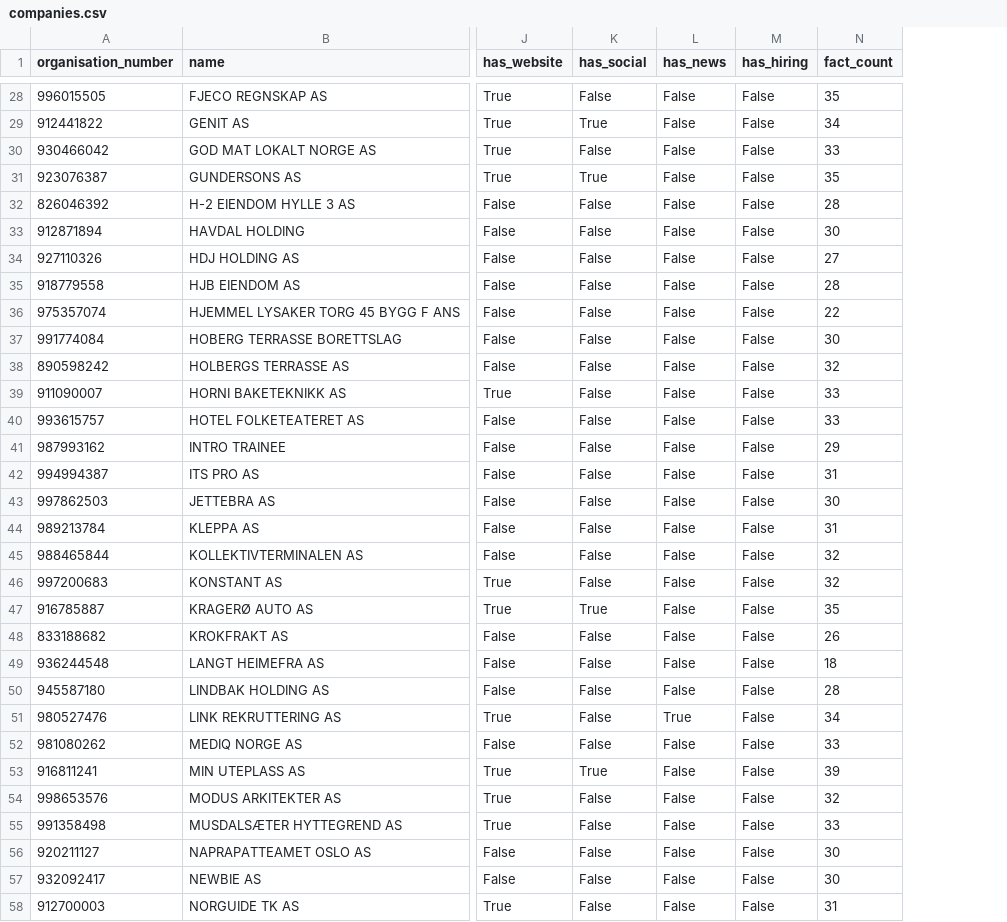
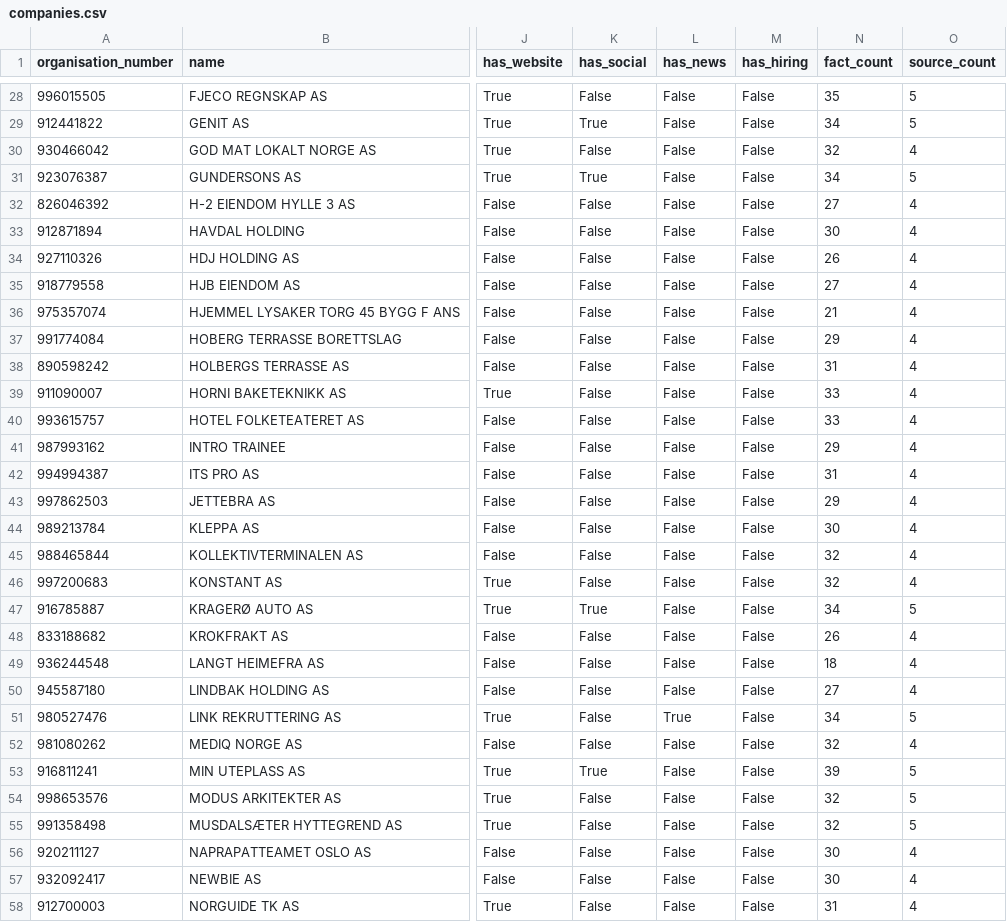
Before and after one commit to DG10911/signalpost-agent, a CSV file: signalpost/jbox-data/companies.csv, drawn as a sheet; only a part is shown, gaps mark what is left out; the diff covers the shown part only; the diff names each change by its address in the sheet, - before the commit and + after, or states it on an @@ line.

```diff
--- a/signalpost/jbox-data/companies.csv
+++ b/signalpost/jbox-data/companies.csv
+column O (source_count), rows 28-58: 5 | 5 | 4 | 5 | 4 | 4 | 4 | 4 | 4 | 4 | 4 | 4 | 4 | 4 | 4 | 4 | 4 | 4 | 4 | 5 | 4 | 4 | 4 | 5 | 4 | 5 | 5 | 5 | 4 | 4 | 4
-N30 (fact_count): 33
+N30 (fact_count): 32
-N31 (fact_count): 35
+N31 (fact_count): 34
-N32 (fact_count): 28
+N32 (fact_count): 27
-N34 (fact_count): 27
+N34 (fact_count): 26
-N35 (fact_count): 28
+N35 (fact_count): 27
-N36 (fact_count): 22
+N36 (fact_count): 21
-N37 (fact_count): 30
+N37 (fact_count): 29
-N38 (fact_count): 32
+N38 (fact_count): 31
-N43 (fact_count): 30
+N43 (fact_count): 29
-N44 (fact_count): 31
+N44 (fact_count): 30
-N47 (fact_count): 35
+N47 (fact_count): 34
-N50 (fact_count): 28
+N50 (fact_count): 27
-N52 (fact_count): 33
+N52 (fact_count): 32
-N55 (fact_count): 33
+N55 (fact_count): 32
```
Also changed, not shown: 21 edited cells elsewhere in this file, 4 other files.
